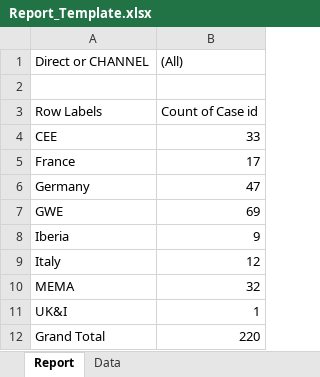
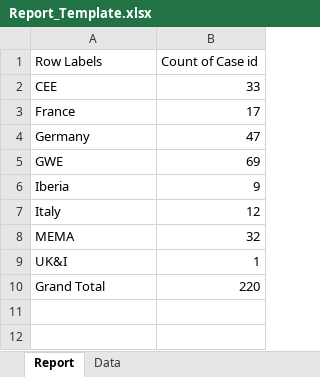
Before and after one commit to VelinGeorgiev/Simple-VBA-functions, an Excel workbook: Examples/FullAutomationExamples/Example1/Report_Template.xlsx, sheet Report, drawn as a sheet; values as stored, in another font and other column widths than the file's, no borders; the diff names each change by its address in the sheet, - before the commit and + after, or states it on an @@ line.

Commit message:
Version 1.1
1. Examples/FullAutomationExamples/Example1 files fixed


Signed-off-by: Velin Georgiev <velin.georgiev@gmail.com>

```diff
--- a/Examples/FullAutomationExamples/Example1/Report_Template.xlsx (sheet Report)
+++ b/Examples/FullAutomationExamples/Example1/Report_Template.xlsx (sheet Report)
-row 1: Direct or CHANNEL | (All)
-row 2: (empty)
```
Also changed, not shown: Examples/FullAutomationExamples/Example1/libSimpleVBAFunc.xlsm, 1 other file.
